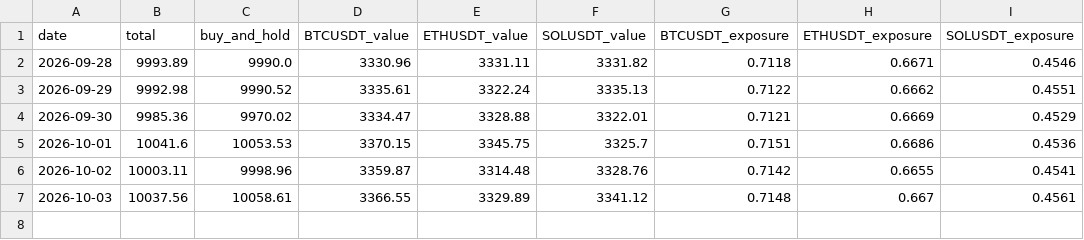
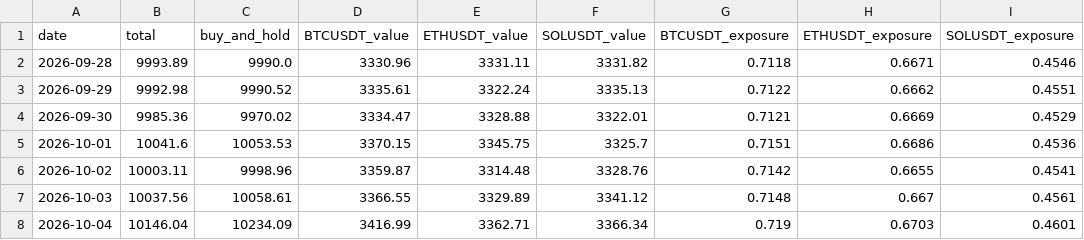
Before and after one commit to davidbucciero-cmyk/screener-breakout, a CSV file: paper_trading/equity.csv, drawn as a sheet.

```diff
--- a/paper_trading/equity.csv
+++ b/paper_trading/equity.csv
@@ -7 +7,2 @@ date,total,buy_and_hold,BTCUSDT_value,ETHUSDT_value,SOLUSDT_value,BTCUSDT_exposu
 2026-10-03,10037.56,10058.61,3366.55,3329.89,3341.12,0.7148,0.667,0.4561
+2026-10-04,10146.04,10234.09,3416.99,3362.71,3366.34,0.719,0.6703,0.4601
```
Also changed, not shown: 1 other file.
